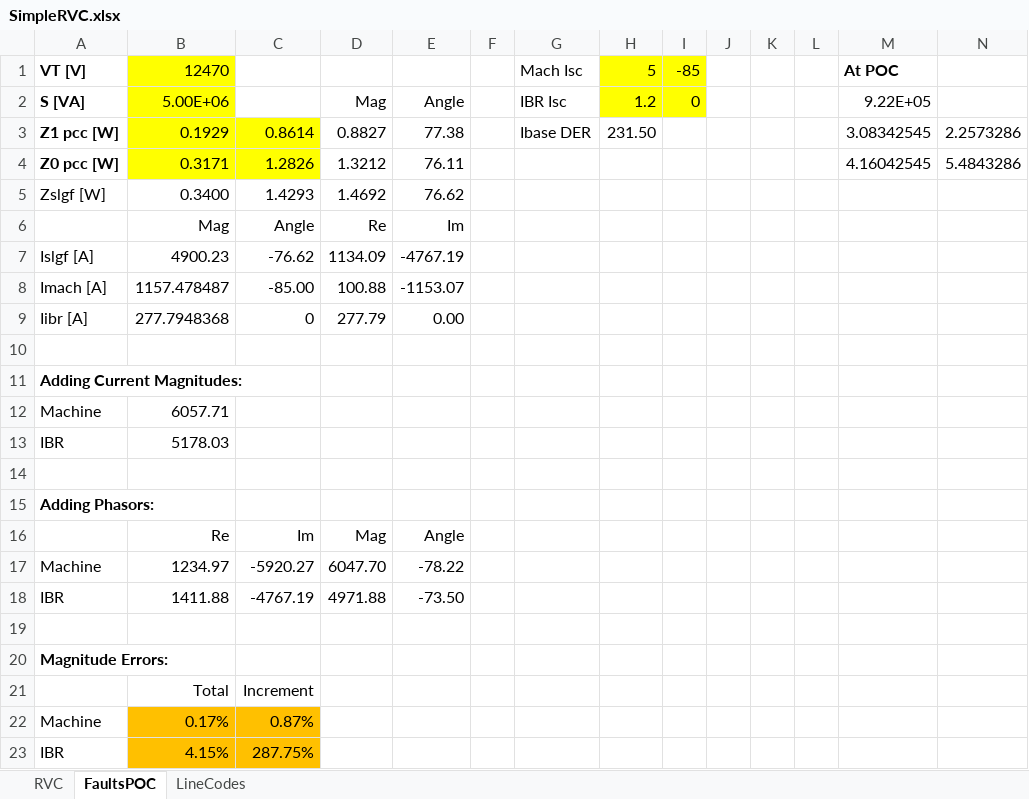
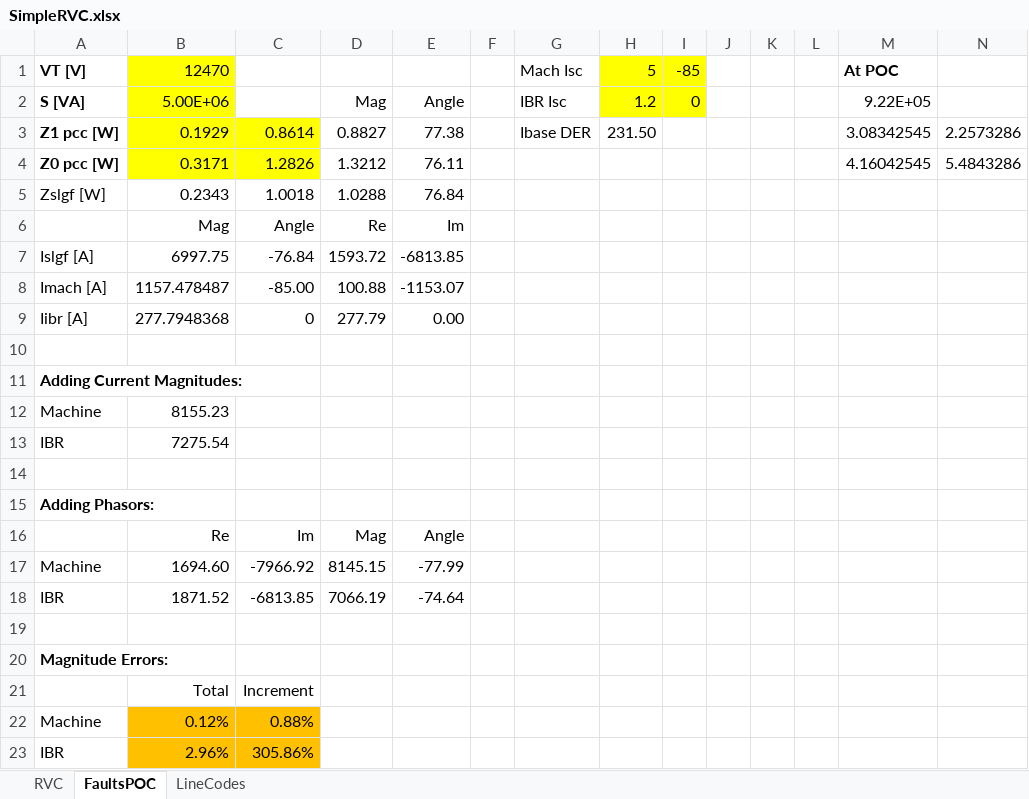
Before and after one commit to rkerestes/IEEE1729DynamicsTF, an Excel workbook: HCA/SimpleRVC.xlsx, sheet FaultsPOC, drawn as a sheet; only a part is shown; values as stored, in another font and other column widths than the file's, no borders; removed rows and columns are numbered as before the commit, all else as after; rows hold the shown columns only; the diff names each change by its address in the sheet, - before the commit and + after, or states it on an @@ line.

Commit message:
correcting errors in Zslgf

```diff
--- a/HCA/SimpleRVC.xlsx (sheet FaultsPOC)
+++ b/HCA/SimpleRVC.xlsx (sheet FaultsPOC)
-row 5: Zslgf [W] | 0.3400 | 1.4293 | 1.4692 | 76.62
+row 5: Zslgf [W] | 0.2343 | 1.0018 | 1.0288 | 76.84
-row 7: Islgf [A] | 4900.23 | -76.62 | 1134.09 | -4767.19
+row 7: Islgf [A] | 6997.75 | -76.84 | 1593.72 | -6813.85
-B12: 6057.71
+B12: 8155.23
-B13: 5178.03
+B13: 7275.54
-row 17: Machine | 1234.97 | -5920.27 | 6047.70 | -78.22
-row 18: IBR | 1411.88 | -4767.19 | 4971.88 | -73.50
+row 17: Machine | 1694.60 | -7966.92 | 8145.15 | -77.99
+row 18: IBR | 1871.52 | -6813.85 | 7066.19 | -74.64
-row 22: Machine | 0.17% | 0.87%
-row 23: IBR | 4.15% | 287.75%
+row 22: Machine | 0.12% | 0.88%
+row 23: IBR | 2.96% | 305.86%
```
Also changed, not shown: sheet RVC.
